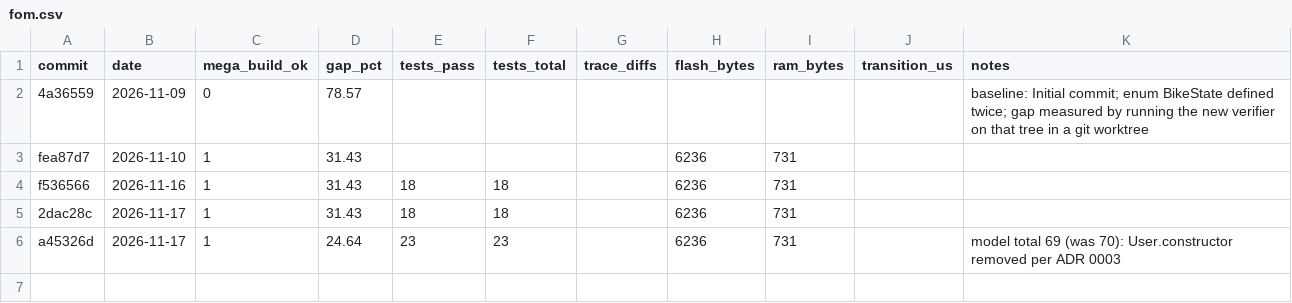
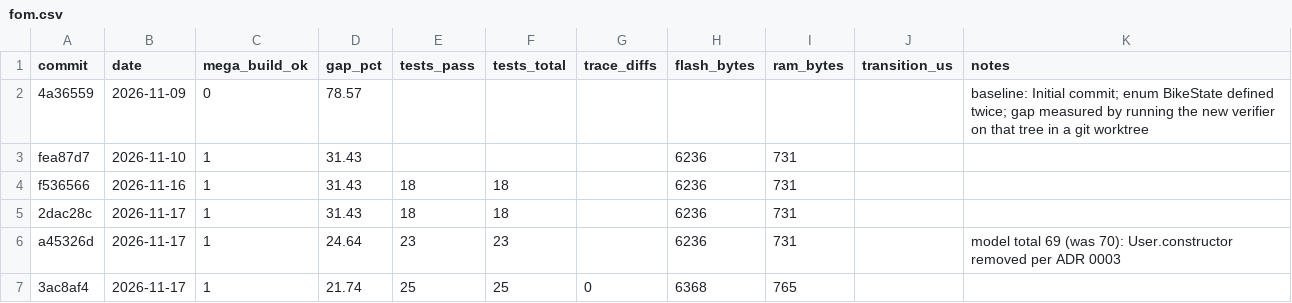
Before and after one commit to Kompaniietss/1232323, a CSV file: reports/fom.csv, drawn as a sheet.

Commit message:
iot: fom row for relationships and trace comparison

```diff
--- a/reports/fom.csv
+++ b/reports/fom.csv
@@ -6 +6,2 @@ f536566,2026-11-16,1,31.43,18,18,,6236,731,,
 a45326d,2026-11-17,1,24.64,23,23,,6236,731,,model total 69 (was 70): User.constructor removed per ADR 0003
+3ac8af4,2026-11-17,1,21.74,25,25,0,6368,765,,
```
Also changed, not shown: 1 other file.
